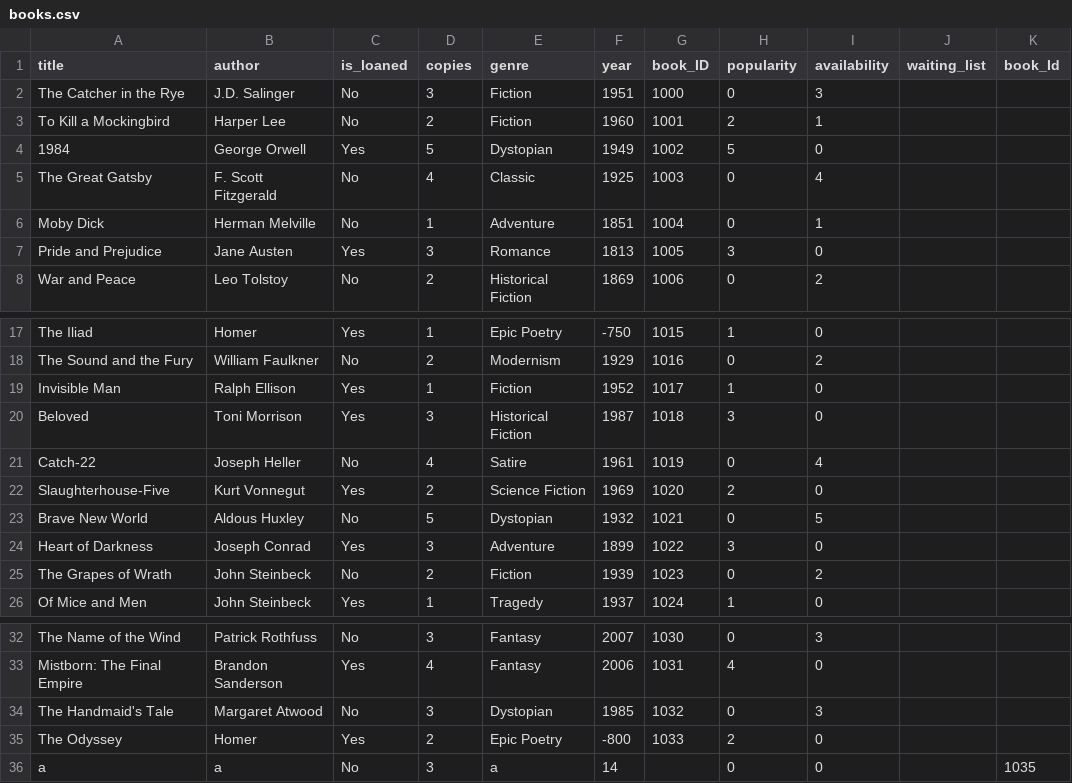
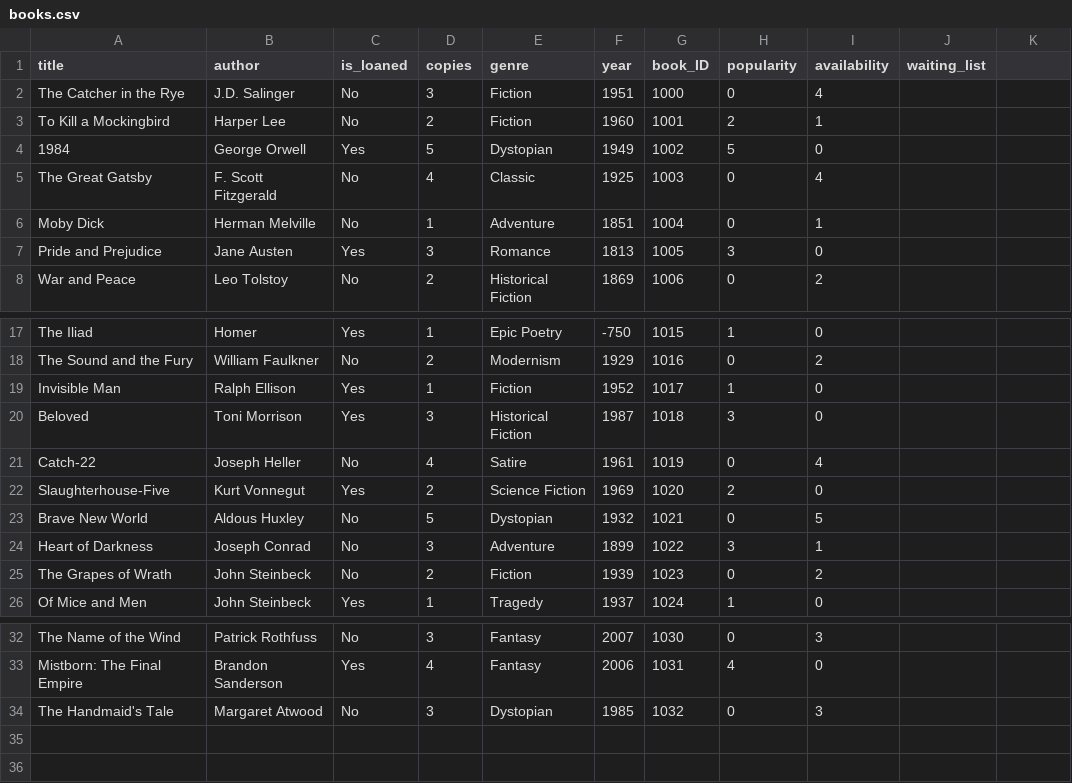
Before and after one commit to roeiyanku/Library-Management-System, a CSV file: data/books.csv, drawn as a sheet; only a part is shown, gaps mark what is left out.

```diff
--- a/data/books.csv
+++ b/data/books.csv
@@ -1,3 +1,3 @@
-title,author,is_loaned,copies,genre,year,book_ID,popularity,availability,waiting_list,book_Id
-The Catcher in the Rye,J.D. Salinger,No,3,Fiction,1951,1000,0,3,,
+title,author,is_loaned,copies,genre,year,book_ID,popularity,availability,waiting_list,
+The Catcher in the Rye,J.D. Salinger,No,3,Fiction,1951,1000,0,4,,
 To Kill a Mockingbird,Harper Lee,No,2,Fiction,1960,1001,2,1,,
@@ -23,3 +23,3 @@ Slaughterhouse-Five,Kurt Vonnegut,Yes,2,Science Fiction,1969,1020,2,0,,
 Brave New World,Aldous Huxley,No,5,Dystopian,1932,1021,0,5,,
-Heart of Darkness,Joseph Conrad,Yes,3,Adventure,1899,1022,3,0,,
+Heart of Darkness,Joseph Conrad,No,3,Adventure,1899,1022,3,1,,
 The Grapes of Wrath,John Steinbeck,No,2,Fiction,1939,1023,0,2,,
@@ -34,3 +34 @@ Mistborn: The Final Empire,Brandon Sanderson,Yes,4,Fantasy,2006,1031,4,0,,
 The Handmaid's Tale,Margaret Atwood,No,3,Dystopian,1985,1032,0,3,,
-The Odyssey,Homer,Yes,2,Epic Poetry,-800,1033,2,0,,
-a,a,No,3,a,14,,0,0,,1035
```
Also changed, not shown: data/users.csv, 5 other files.
